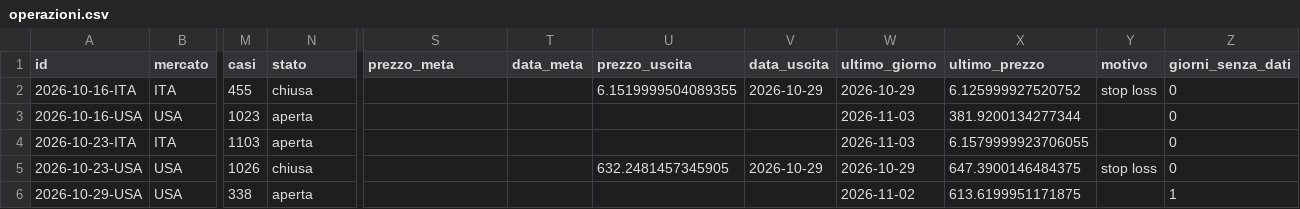
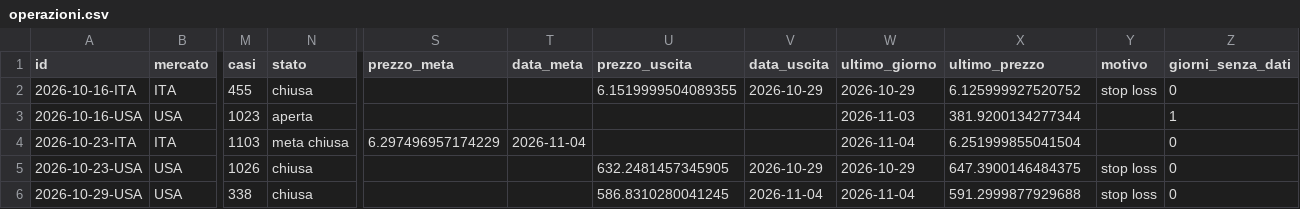
Before and after one commit to giobo76/maestro-del-mattino, a CSV file: dati/operazioni.csv, drawn as a sheet; only a part is shown, gaps mark what is left out; the diff names each change by its address in the sheet, - before the commit and + after, or states it on an @@ line.

Commit message:
dati: sera  2026-11-04

```diff
--- a/dati/operazioni.csv
+++ b/dati/operazioni.csv
-Z3 (giorni_senza_dati): 0
+Z3 (giorni_senza_dati): 1
-N4 (stato): aperta
+N4 (stato): meta chiusa
-S4 (prezzo_meta): (empty)
+S4 (prezzo_meta): 6.297496957174229
-T4 (data_meta): (empty)
+T4 (data_meta): 2026-11-04
-W4 (ultimo_giorno): 2026-11-03
+W4 (ultimo_giorno): 2026-11-04
-X4 (ultimo_prezzo): 6.1579999923706055
+X4 (ultimo_prezzo): 6.251999855041504
-N6 (stato): aperta
+N6 (stato): chiusa
-U6 (prezzo_uscita): (empty)
+U6 (prezzo_uscita): 586.8310280041245
-V6 (data_uscita): (empty)
+V6 (data_uscita): 2026-11-04
-W6 (ultimo_giorno): 2026-11-02
+W6 (ultimo_giorno): 2026-11-04
-X6 (ultimo_prezzo): 613.6199951171875
+X6 (ultimo_prezzo): 591.2999877929688
-Y6 (motivo): (empty)
+Y6 (motivo): stop loss
-Z6 (giorni_senza_dati): 1
+Z6 (giorni_senza_dati): 0
```
Also changed, not shown: 1 other file.
